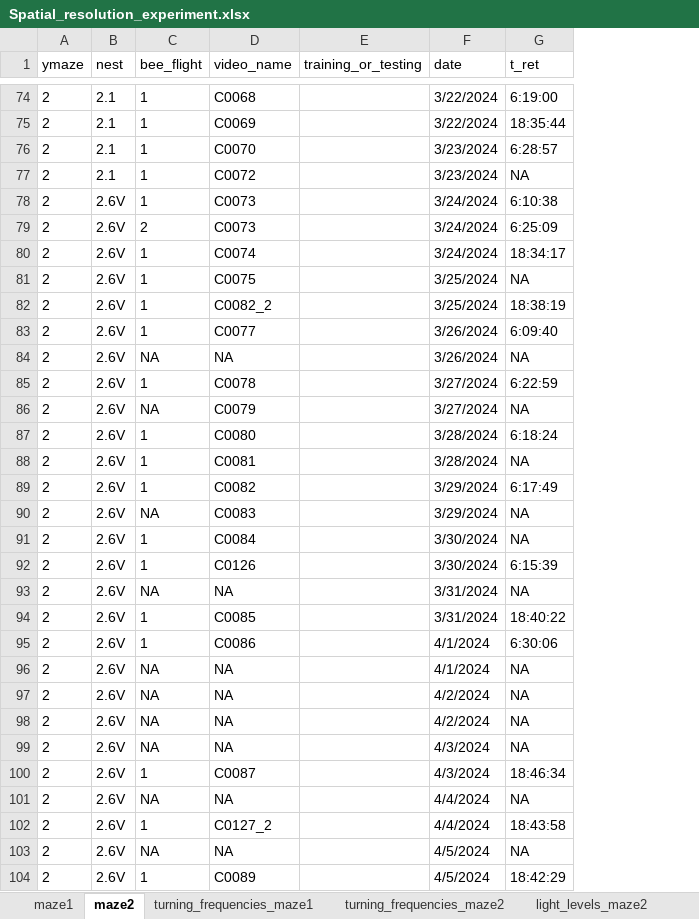
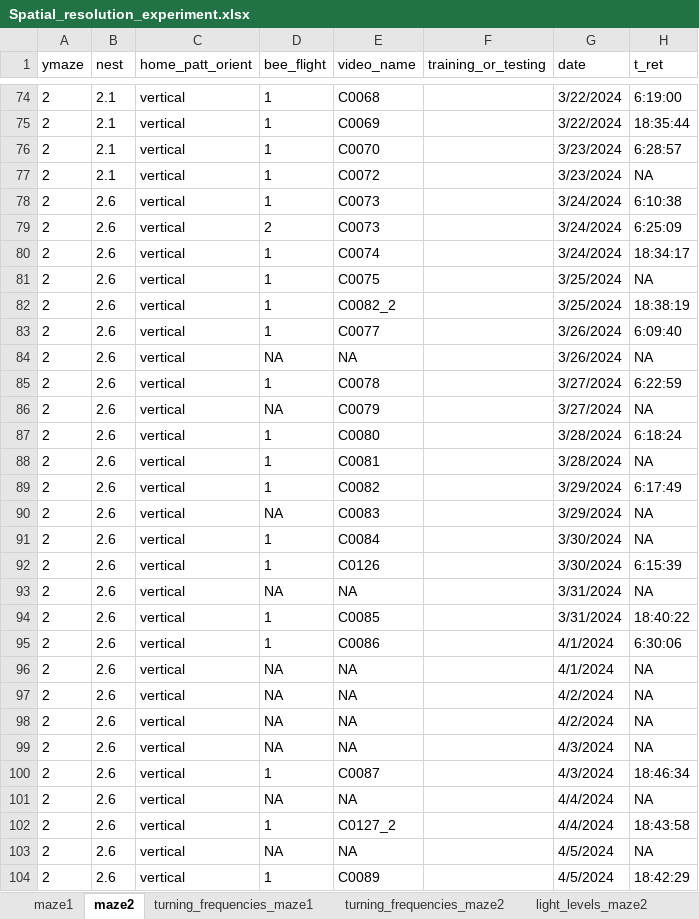
Before and after one commit to skippas/spatial_resolution, an Excel workbook: data/Spatial_resolution_experiment.xlsx, sheet maze2, drawn as a sheet; only a part is shown, gaps mark what is left out; values as stored, in another font and other column widths than the file's, no borders; the diff covers the shown part only; the diff names each change by its address in the sheet, - before the commit and + after, or states it on an @@ line.

Commit message:
moved vertical horizontal pattern orientation info into its own column

```diff
--- a/data/Spatial_resolution_experiment.xlsx (sheet maze2)
+++ b/data/Spatial_resolution_experiment.xlsx (sheet maze2)
+column C (home_patt_orient), rows 74-104: all vertical
-B78:B104 (nest): 2.6V
+B78:B104 (nest): 2.6
```
Also changed, not shown: 155 edited cells and cell formats elsewhere in this sheet, sheet maze1, formulas that keep their value.
